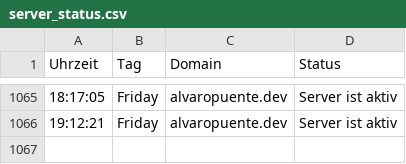
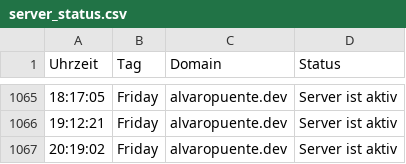
Before and after one commit to alvaropuentedev/server_status, a CSV file: server_status.csv, drawn as a sheet; only a part is shown, gaps mark what is left out; the diff names each change by its address in the sheet, - before the commit and + after, or states it on an @@ line.

```diff
--- a/server_status.csv
+++ b/server_status.csv
+row 1067: 20:19:02 | Friday | alvaropuente.dev | Server ist aktiv
```
